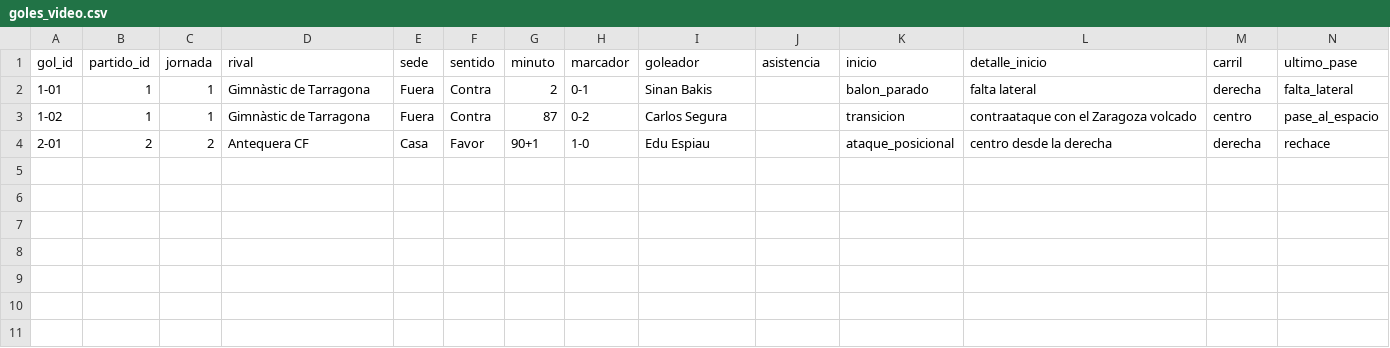
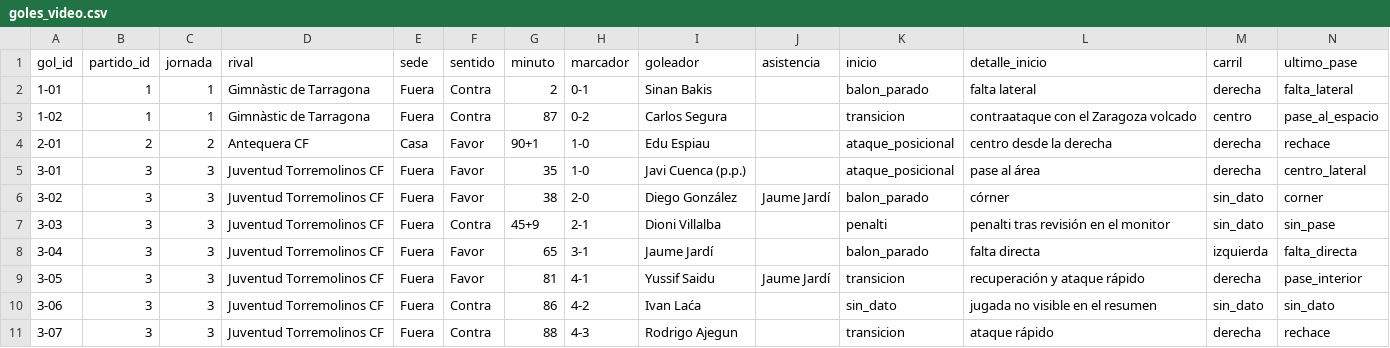
Before and after one commit to AngelMarqueta/AngelMarqueta.github.io, a CSV file: analisis/real-zaragoza/datos/entrada/video/goles_video.csv, drawn as a sheet; only a part is shown; rows hold the shown columns only; the diff names each change by its address in the sheet, - before the commit and + after, or states it on an @@ line.

Commit message:
Goles en vídeo: jornada 3

```diff
--- a/analisis/real-zaragoza/datos/entrada/video/goles_video.csv
+++ b/analisis/real-zaragoza/datos/entrada/video/goles_video.csv
+row 5: 3-01 | 3 | 3 | Juventud Torremolinos CF | Fuera | Favor | 35 | 1-0 | Javi Cuenca (p.p.) |  | ataque_posicional | pase al área | derecha | centro_lateral
+row 6: 3-02 | 3 | 3 | Juventud Torremolinos CF | Fuera | Favor | 38 | 2-0 | Diego González | Jaume Jardí | balon_parado | córner | sin_dato | corner
+row 7: 3-03 | 3 | 3 | Juventud Torremolinos CF | Fuera | Contra | 45+9 | 2-1 | Dioni Villalba |  | penalti | penalti tras revisión en el monitor | sin_dato | sin_pase
+row 8: 3-04 | 3 | 3 | Juventud Torremolinos CF | Fuera | Favor | 65 | 3-1 | Jaume Jardí |  | balon_parado | falta directa | izquierda | falta_directa
+row 9: 3-05 | 3 | 3 | Juventud Torremolinos CF | Fuera | Favor | 81 | 4-1 | Yussif Saidu | Jaume Jardí | transicion | recuperación y ataque rápido | derecha | pase_interior
+row 10: 3-06 | 3 | 3 | Juventud Torremolinos CF | Fuera | Contra | 86 | 4-2 | Ivan Laća |  | sin_dato | jugada no visible en el resumen | sin_dato | sin_dato
+row 11: 3-07 | 3 | 3 | Juventud Torremolinos CF | Fuera | Contra | 88 | 4-3 | Rodrigo Ajegun |  | transicion | ataque rápido | derecha | rechace
```
Also changed, not shown: analisis/real-zaragoza/datos/entrada/video/resumenes_youtube.csv.
